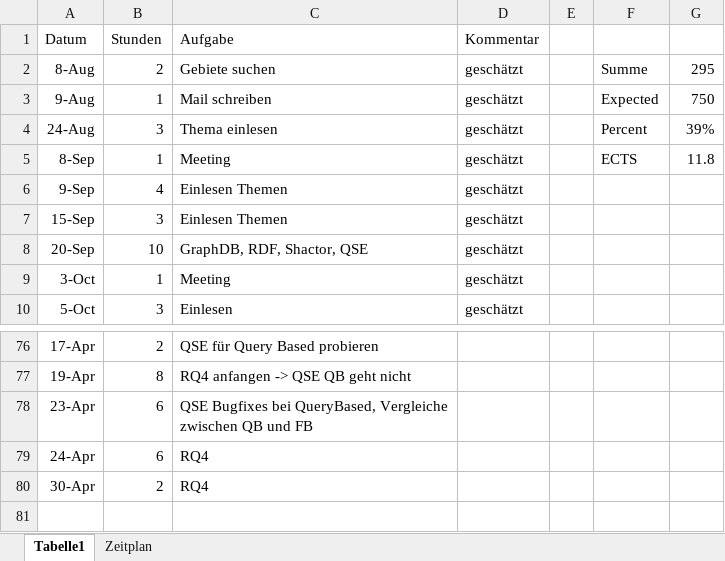
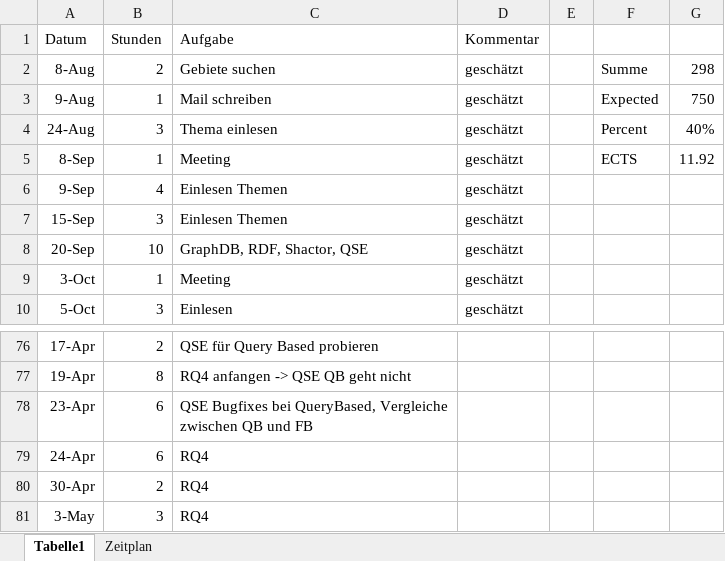
Before and after one commit to Eva0410/QseEvolvingKg, an Excel workbook: QseEvolvingKgWebApp/notes/Aufwand_git.xlsx, sheet Tabelle1, drawn as a sheet; only a part is shown, gaps mark what is left out; values as stored, in another font and other column widths than the file's, no borders; the diff names each change by its address in the sheet, - before the commit and + after, or states it on an @@ line.

```diff
--- a/QseEvolvingKgWebApp/notes/Aufwand_git.xlsx (sheet Tabelle1)
+++ b/QseEvolvingKgWebApp/notes/Aufwand_git.xlsx (sheet Tabelle1)
-G2: 295
+G2: 298
-G4: 39%
+G4: 40%
-G5: 11.8
+G5: 11.92
+row 81: 3-May | 3 | RQ4
```
Also changed, not shown: 4 other files.
